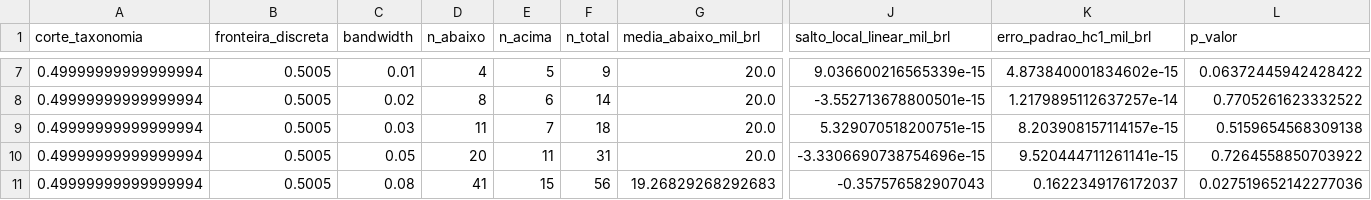
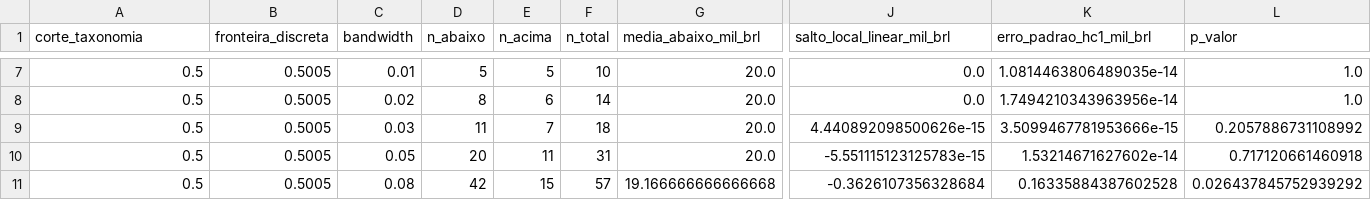
Before and after one commit to ka1victor/impact-eval-health-econ-pmme, a CSV file: output/rdd_bolsa/a01_primeiro_estagio_publico.csv, drawn as a sheet; only a part is shown, gaps mark what is left out; removed rows and columns are numbered as before the commit, all else as after; rows hold the shown columns only; the diff covers the shown part only; the diff names each change by its address in the sheet, - before the commit and + after, or states it on an @@ line.

```diff
--- a/output/rdd_bolsa/a01_primeiro_estagio_publico.csv
+++ b/output/rdd_bolsa/a01_primeiro_estagio_publico.csv
-A7:A10 (corte_taxonomia): 0.49999999999999994
+A7:A10 (corte_taxonomia): 0.5
-D7 (n_abaixo): 4
+D7 (n_abaixo): 5
-F7 (n_total): 9
+F7 (n_total): 10
-J7 (salto_local_linear_mil_brl): 9.036600216565339e-15
+J7 (salto_local_linear_mil_brl): 0.0
-K7 (erro_padrao_hc1_mil_brl): 4.873840001834602e-15
+K7 (erro_padrao_hc1_mil_brl): 1.0814463806489035e-14
-L7 (p_valor): 0.06372445942428422
+L7 (p_valor): 1.0
-J8 (salto_local_linear_mil_brl): -3.552713678800501e-15
+J8 (salto_local_linear_mil_brl): 0.0
-K8 (erro_padrao_hc1_mil_brl): 1.2179895112637257e-14
+K8 (erro_padrao_hc1_mil_brl): 1.7494210343963956e-14
-L8 (p_valor): 0.7705261623332522
+L8 (p_valor): 1.0
-J9 (salto_local_linear_mil_brl): 5.329070518200751e-15
+J9 (salto_local_linear_mil_brl): 4.440892098500626e-15
-K9 (erro_padrao_hc1_mil_brl): 8.203908157114157e-15
+K9 (erro_padrao_hc1_mil_brl): 3.5099467781953666e-15
-L9 (p_valor): 0.5159654568309138
+L9 (p_valor): 0.2057886731108992
-J10 (salto_local_linear_mil_brl): -3.3306690738754696e-15
+J10 (salto_local_linear_mil_brl): -5.551115123125783e-15
-K10 (erro_padrao_hc1_mil_brl): 9.520444711261141e-15
+K10 (erro_padrao_hc1_mil_brl): 1.53214671627602e-14
-L10 (p_valor): 0.7264558850703922
+L10 (p_valor): 0.717120661460918
-row 11: 0.49999999999999994 | 0.5005 | 0.08 | 41 | 15 | 56 | 19.26829268292683 | -0.357576582907043 | 0.1622349176172037 | 0.027519652142277036
+row 11: 0.5 | 0.5005 | 0.08 | 42 | 15 | 57 | 19.166666666666668 | -0.3626107356328684 | 0.16335884387602528 | 0.026437845752939292
```
Also changed, not shown: 31 edited cells elsewhere in this file, 16 other files.
